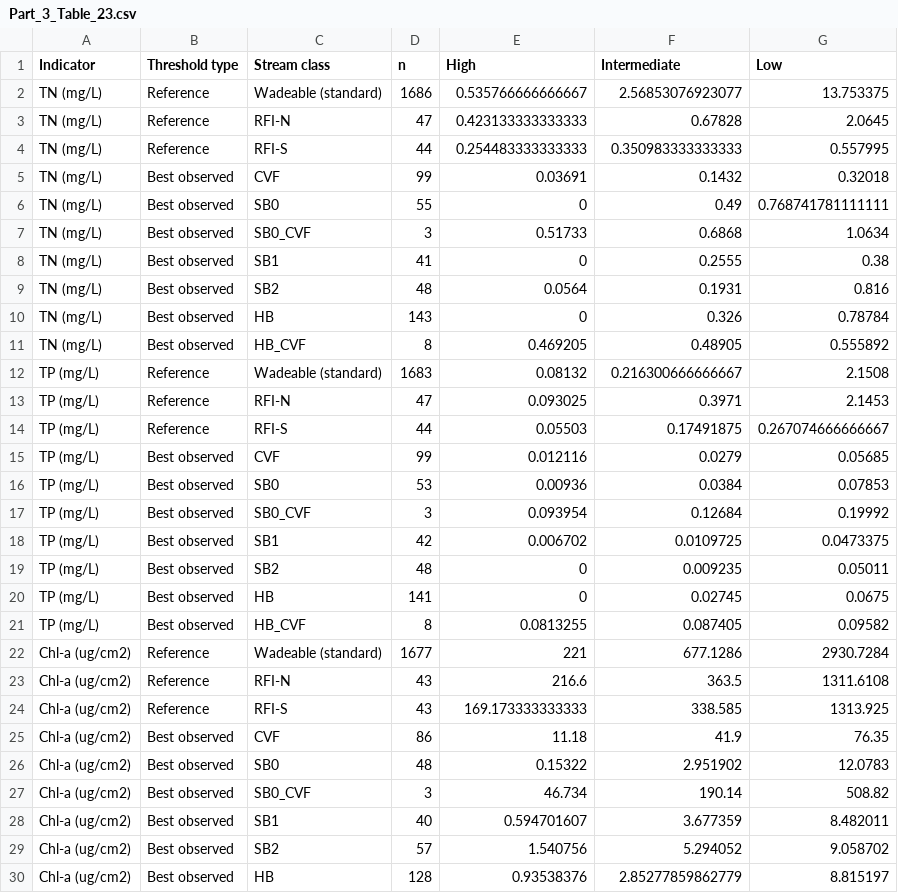
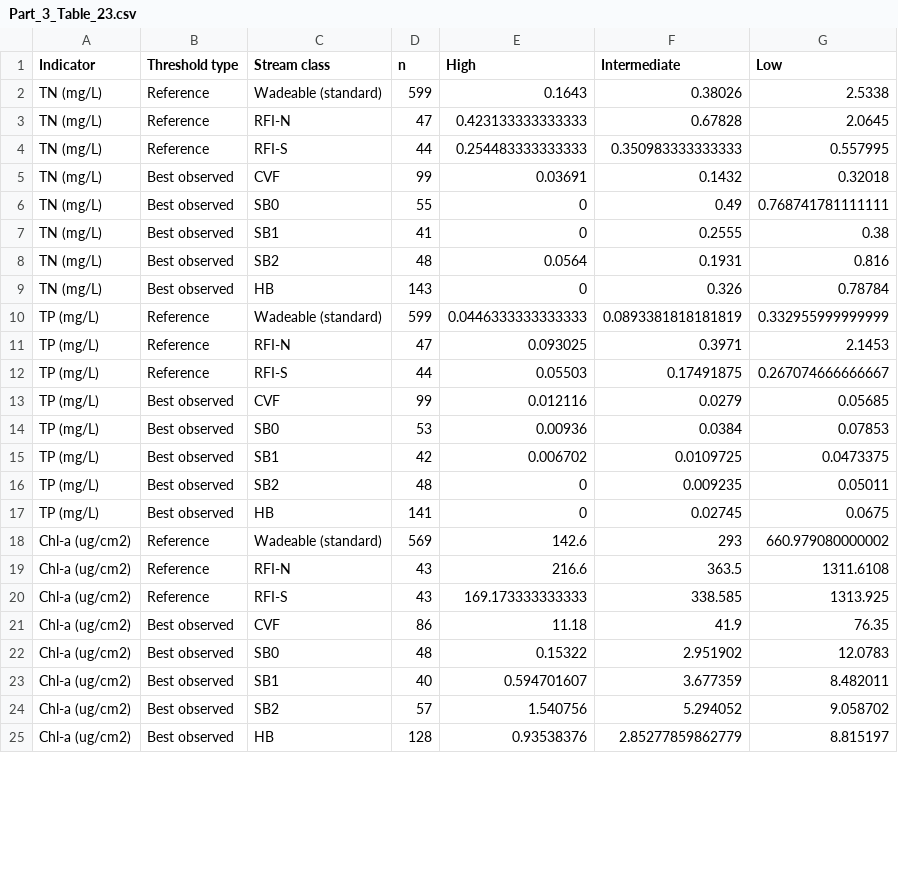
Before and after one commit to SCCWRP/BiointegrityEutrophicationIndicators, a CSV file: tables/Part_3_Table_23.csv, drawn as a sheet; only a part is shown; the diff covers the shown part only.

Commit message:
fixed filter to only ASCI reference sites for reference data

```diff
--- a/tables/Part_3_Table_23.csv
+++ b/tables/Part_3_Table_23.csv
@@ -1,3 +1,3 @@
 "Indicator","Threshold type","Stream class","n","High","Intermediate","Low"
-"TN (mg/L)","Reference","Wadeable (standard)",1686,0.535766666666667,2.56853076923077,13.753375
+"TN (mg/L)","Reference","Wadeable (standard)",599,0.1643,0.38026,2.5338
 "TN (mg/L)","Reference","RFI-N",47,0.423133333333333,0.67828,2.0645
@@ -6,3 +6,2 @@
 "TN (mg/L)","Best observed","SB0",55,0,0.49,0.768741781111111
-"TN (mg/L)","Best observed","SB0_CVF",3,0.51733,0.6868,1.0634
 "TN (mg/L)","Best observed","SB1",41,0,0.2555,0.38
@@ -10,4 +9,3 @@
 "TN (mg/L)","Best observed","HB",143,0,0.326,0.78784
-"TN (mg/L)","Best observed","HB_CVF",8,0.469205,0.48905,0.555892
-"TP (mg/L)","Reference","Wadeable (standard)",1683,0.08132,0.216300666666667,2.1508
+"TP (mg/L)","Reference","Wadeable (standard)",599,0.0446333333333333,0.0893381818181819,0.332955999999999
 "TP (mg/L)","Reference","RFI-N",47,0.093025,0.3971,2.1453
@@ -16,3 +14,2 @@
 "TP (mg/L)","Best observed","SB0",53,0.00936,0.0384,0.07853
-"TP (mg/L)","Best observed","SB0_CVF",3,0.093954,0.12684,0.19992
 "TP (mg/L)","Best observed","SB1",42,0.006702,0.0109725,0.0473375
@@ -20,4 +17,3 @@
 "TP (mg/L)","Best observed","HB",141,0,0.02745,0.0675
-"TP (mg/L)","Best observed","HB_CVF",8,0.0813255,0.087405,0.09582
-"Chl-a (ug/cm2)","Reference","Wadeable (standard)",1677,221,677.1286,2930.7284
+"Chl-a (ug/cm2)","Reference","Wadeable (standard)",569,142.6,293,660.979080000002
 "Chl-a (ug/cm2)","Reference","RFI-N",43,216.6,363.5,1311.6108
@@ -26,3 +22,2 @@
 "Chl-a (ug/cm2)","Best observed","SB0",48,0.15322,2.951902,12.0783
-"Chl-a (ug/cm2)","Best observed","SB0_CVF",3,46.734,190.14,508.82
 "Chl-a (ug/cm2)","Best observed","SB1",40,0.594701607,3.677359,8.482011
```
Also changed, not shown: 5 removed rows and 8 edited cells elsewhere in this file, tables/Part_3_Table_24.csv, 1 other file.
